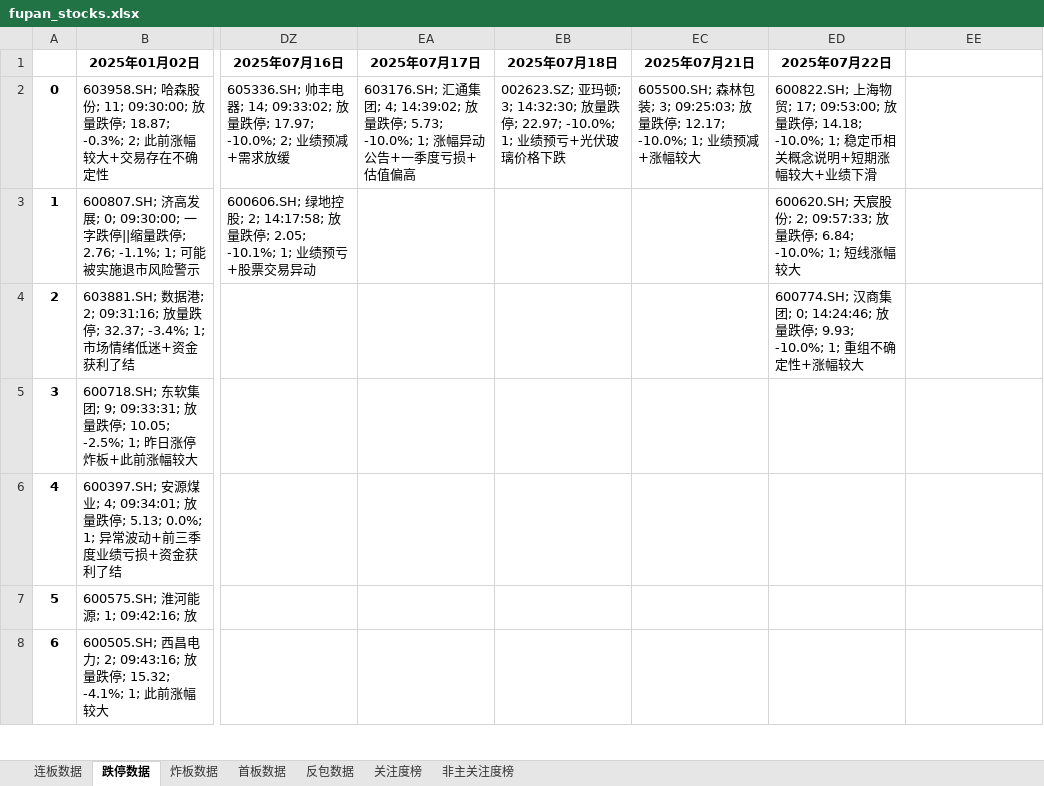
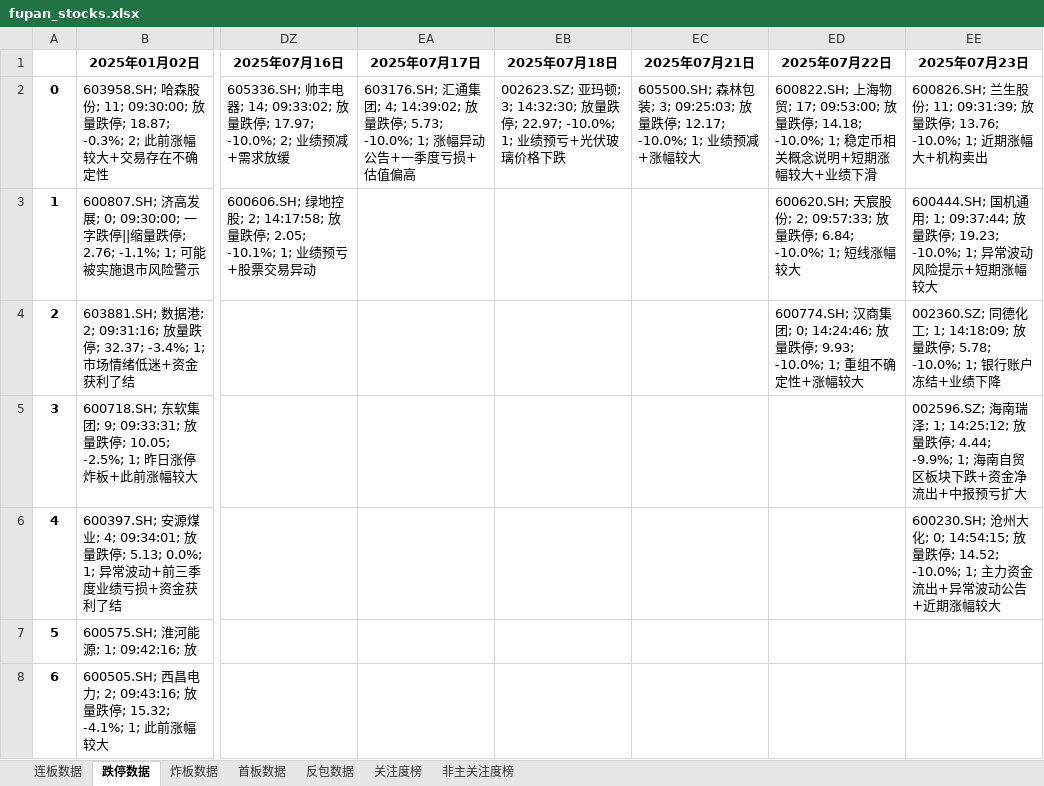
Before and after one commit to KealLiang/HardTrading, an Excel workbook: excel/fupan_stocks.xlsx, sheet 跌停数据, drawn as a sheet; only a part is shown, gaps mark what is left out; values as stored, in another font and other column widths than the file's, no borders; the diff names each change by its address in the sheet, - before the commit and + after, or states it on an @@ line.

```diff
--- a/excel/fupan_stocks.xlsx (sheet 跌停数据)
+++ b/excel/fupan_stocks.xlsx (sheet 跌停数据)
-EE1: (empty)
+EE1: 2025年07月23日
-EE2 (2025年07月23日): (empty)
+EE2 (2025年07月23日): 600826.SH; 兰生股份; 11; 09:31:39; 放量跌停; 13.76; -10.0%; 1; 近期涨幅大+机构卖出
-EE3 (2025年07月23日): (empty)
+EE3 (2025年07月23日): 600444.SH; 国机通用; 1; 09:37:44; 放量跌停; 19.23; -10.0%; 1; 异常波动风险提示+短期涨幅较大
-EE4 (2025年07月23日): (empty)
+EE4 (2025年07月23日): 002360.SZ; 同德化工; 1; 14:18:09; 放量跌停; 5.78; -10.0%; 1; 银行账户冻结+业绩下降
-EE5 (2025年07月23日): (empty)
+EE5 (2025年07月23日): 002596.SZ; 海南瑞泽; 1; 14:25:12; 放量跌停; 4.44; -9.9%; 1; 海南自贸区板块下跌+资金净流出+中报预亏扩大
-EE6 (2025年07月23日): (empty)
+EE6 (2025年07月23日): 600230.SH; 沧州大化; 0; 14:54:15; 放量跌停; 14.52; -10.0%; 1; 主力资金流出+异常波动公告+近期涨幅较大
```
Also changed, not shown: sheet 炸板数据, sheet 反包数据, sheet 非主关注度榜, sheet 关注度榜, sheet 连板数据, sheet 首板数据, excel/fupan_analysis.xlsx, excel/fupan_stocks_non_main.xlsx, 2 other files.
